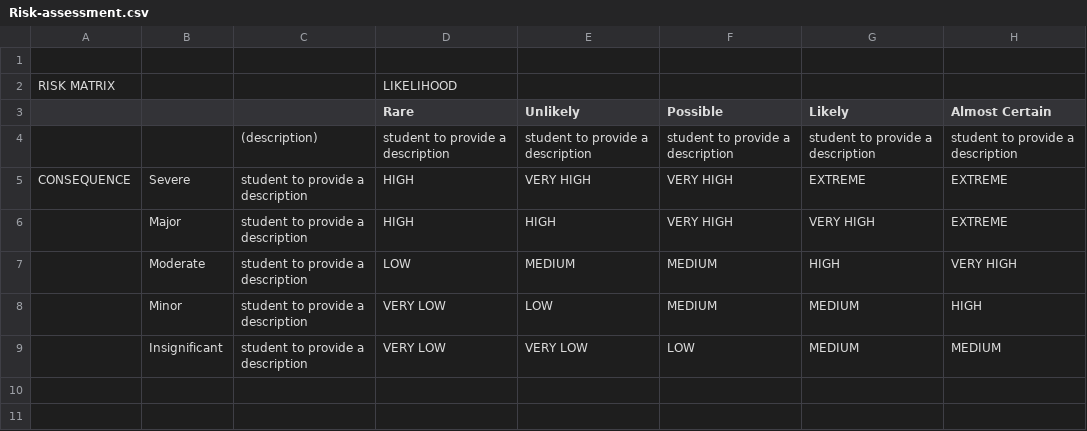
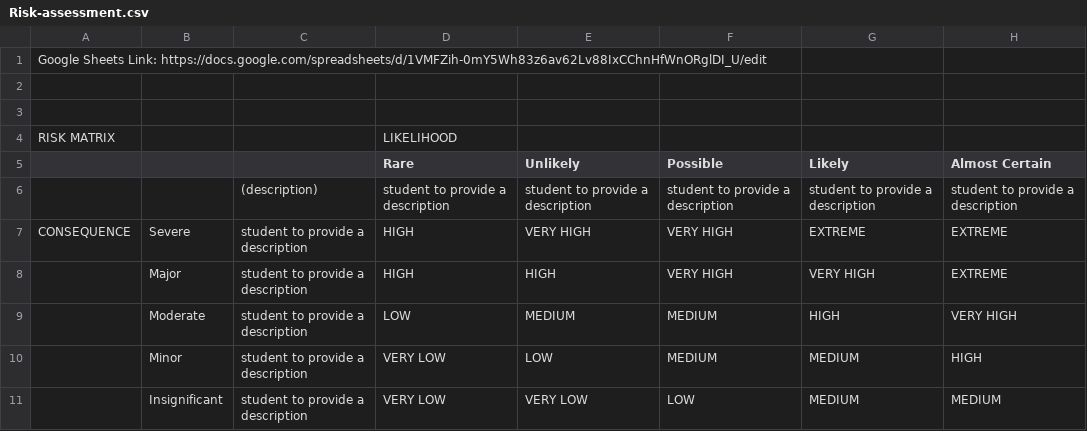
Before and after one commit to quin-TT/Simulation-Project, a CSV file: Datacom/Risk-assessment.csv, drawn as a sheet; the diff names each change by its address in the sheet, - before the commit and + after, or states it on an @@ line.

Commit message:
Updated from Google Sheets

```diff
--- a/Datacom/Risk-assessment.csv
+++ b/Datacom/Risk-assessment.csv
+row 1: Google Sheets Link: https://docs.google.com/spreadsheets/d/1VMFZih-0mY5Wh83z6av62Lv88IxCChnHfWnORglDI_U/edit
+row 2: (empty)
```
